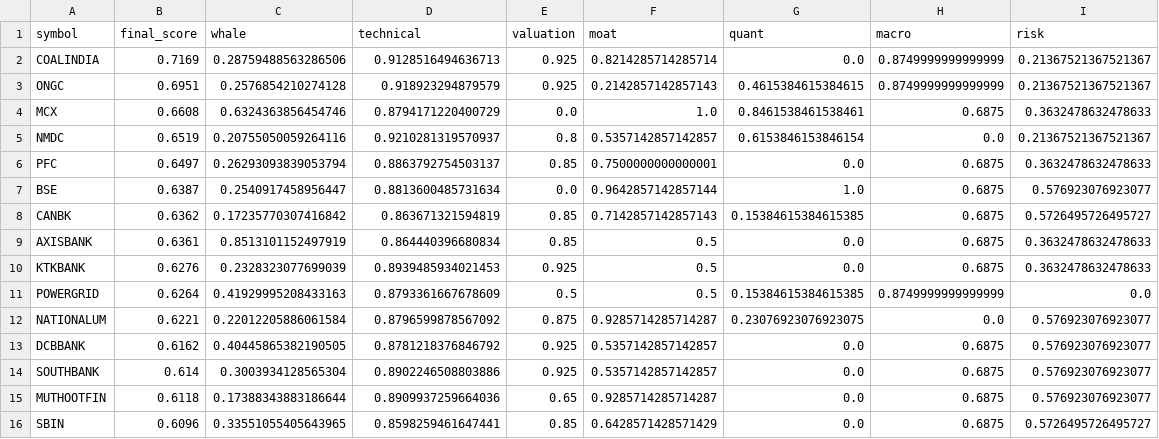
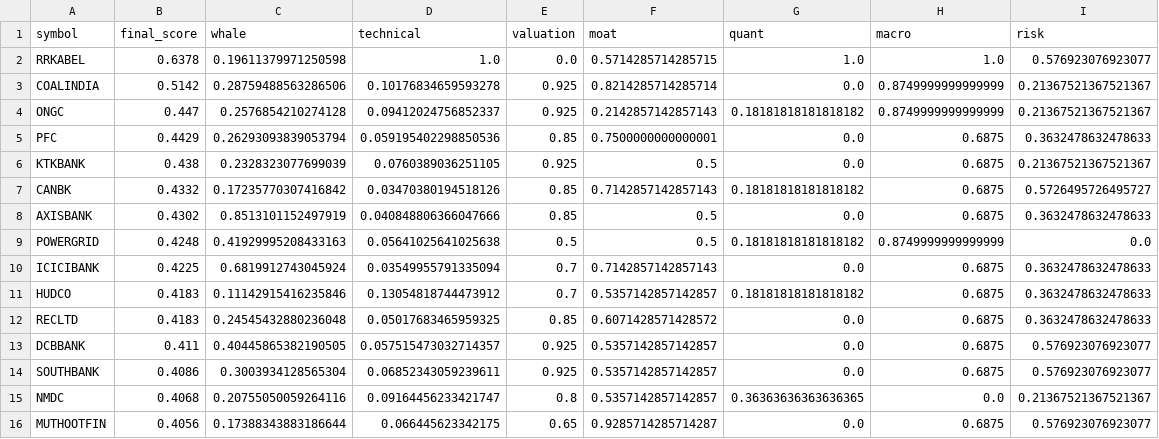
Before and after one commit to samir285-lang/whalewatch-alpha, a CSV file: output/all_nse_top15.csv, drawn as a sheet.

```diff
--- a/output/all_nse_top15.csv
+++ b/output/all_nse_top15.csv
@@ -1,16 +1,16 @@
 symbol,final_score,whale,technical,valuation,moat,quant,macro,risk
-COALINDIA,0.7169,0.28759488563286506,0.9128516494636713,0.925,0.8214285714285714,0.0,0.8749999999999999,0.21367521367521367
-ONGC,0.6951,0.2576854210274128,0.918923294879579,0.925,0.2142857142857143,0.4615384615384615,0.8749999999999999,0.21367521367521367
-MCX,0.6608,0.6324363856454746,0.8794171220400729,0.0,1.0,0.8461538461538461,0.6875,0.3632478632478633
-NMDC,0.6519,0.20755050059264116,0.9210281319570937,0.8,0.5357142857142857,0.6153846153846154,0.0,0.21367521367521367
-PFC,0.6497,0.26293093839053794,0.8863792754503137,0.85,0.7500000000000001,0.0,0.6875,0.3632478632478633
-BSE,0.6387,0.2540917458956447,0.8813600485731634,0.0,0.9642857142857144,1.0,0.6875,0.576923076923077
-CANBK,0.6362,0.17235770307416842,0.863671321594819,0.85,0.7142857142857143,0.15384615384615385,0.6875,0.5726495726495727
-AXISBANK,0.6361,0.8513101152497919,0.864440396680834,0.85,0.5,0.0,0.6875,0.3632478632478633
-KTKBANK,0.6276,0.2328323077699039,0.8939485934021453,0.925,0.5,0.0,0.6875,0.3632478632478633
-POWERGRID,0.6264,0.41929995208433163,0.8793361667678609,0.5,0.5,0.15384615384615385,0.8749999999999999,0.0
-NATIONALUM,0.6221,0.22012205886061584,0.8796599878567092,0.875,0.9285714285714287,0.23076923076923075,0.0,0.576923076923077
-DCBBANK,0.6162,0.40445865382190505,0.8781218376846792,0.925,0.5357142857142857,0.0,0.6875,0.576923076923077
-SOUTHBANK,0.614,0.3003934128565304,0.8902246508803886,0.925,0.5357142857142857,0.0,0.6875,0.576923076923077
-MUTHOOTFIN,0.6118,0.17388343883186644,0.8909937259664036,0.65,0.9285714285714287,0.0,0.6875,0.576923076923077
-SBIN,0.6096,0.33551055405643965,0.8598259461647441,0.85,0.6428571428571429,0.0,0.6875,0.5726495726495727
+RRKABEL,0.6378,0.19611379971250598,1.0,0.0,0.5714285714285715,1.0,1.0,0.576923076923077
+COALINDIA,0.5142,0.28759488563286506,0.10176834659593278,0.925,0.8214285714285714,0.0,0.8749999999999999,0.21367521367521367
+ONGC,0.447,0.2576854210274128,0.09412024756852337,0.925,0.2142857142857143,0.18181818181818182,0.8749999999999999,0.21367521367521367
+PFC,0.4429,0.26293093839053794,0.059195402298850536,0.85,0.7500000000000001,0.0,0.6875,0.3632478632478633
+KTKBANK,0.438,0.2328323077699039,0.0760389036251105,0.925,0.5,0.0,0.6875,0.21367521367521367
+CANBK,0.4332,0.17235770307416842,0.03470380194518126,0.85,0.7142857142857143,0.18181818181818182,0.6875,0.5726495726495727
+AXISBANK,0.4302,0.8513101152497919,0.040848806366047666,0.85,0.5,0.0,0.6875,0.3632478632478633
+POWERGRID,0.4248,0.41929995208433163,0.05641025641025638,0.5,0.5,0.18181818181818182,0.8749999999999999,0.0
+ICICIBANK,0.4225,0.6819912743045924,0.03549955791335094,0.7,0.7142857142857143,0.0,0.6875,0.3632478632478633
+HUDCO,0.4183,0.11142915416235846,0.13054818744473912,0.7,0.5357142857142857,0.18181818181818182,0.6875,0.3632478632478633
+RECLTD,0.4183,0.24545432880236048,0.05017683465959325,0.85,0.6071428571428572,0.0,0.6875,0.3632478632478633
+DCBBANK,0.411,0.40445865382190505,0.057515473032714357,0.925,0.5357142857142857,0.0,0.6875,0.576923076923077
+SOUTHBANK,0.4086,0.3003934128565304,0.06852343059239611,0.925,0.5357142857142857,0.0,0.6875,0.576923076923077
+NMDC,0.4068,0.20755050059264116,0.09164456233421747,0.8,0.5357142857142857,0.36363636363636365,0.0,0.21367521367521367
+MUTHOOTFIN,0.4056,0.17388343883186644,0.066445623342175,0.65,0.9285714285714287,0.0,0.6875,0.576923076923077
```
Also changed, not shown: output/fando_stocks_top15.csv, output/nifty_100_top15.csv, 2 other files.
